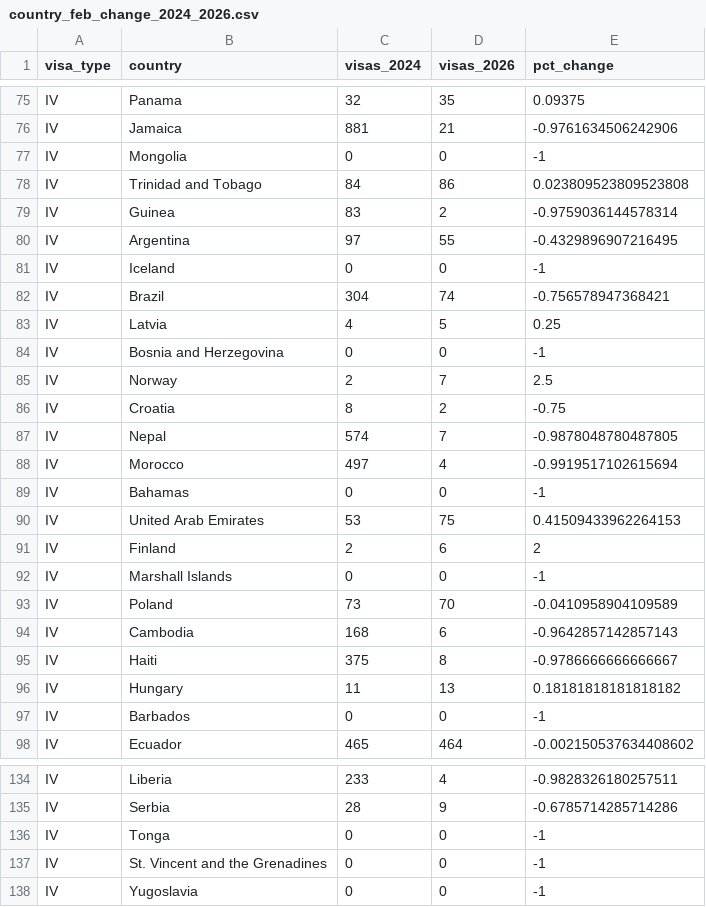
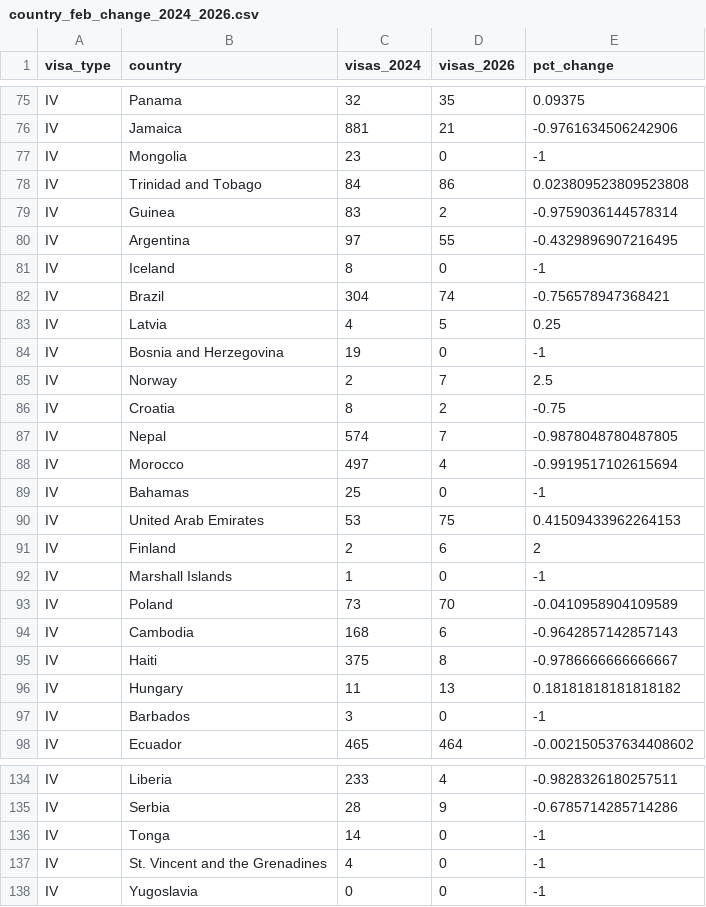
Before and after one commit to carol-xu4/ACS-Immigrant-Occupations-by-Country, a CSV file: results/country_feb_change_2024_2026.csv, drawn as a sheet; only a part is shown, gaps mark what is left out; the diff covers the shown part only.

```diff
--- a/results/country_feb_change_2024_2026.csv
+++ b/results/country_feb_change_2024_2026.csv
@@ -76,3 +76,3 @@ IV,Panama,32,35,0.09375
 IV,Jamaica,881,21,-0.9761634506242906
-IV,Mongolia,0,0,-1
+IV,Mongolia,23,0,-1
 IV,Trinidad and Tobago,84,86,0.023809523809523808
@@ -80,6 +80,6 @@ IV,Guinea,83,2,-0.9759036144578314
 IV,Argentina,97,55,-0.4329896907216495
-IV,Iceland,0,0,-1
+IV,Iceland,8,0,-1
 IV,Brazil,304,74,-0.756578947368421
 IV,Latvia,4,5,0.25
-IV,Bosnia and Herzegovina,0,0,-1
+IV,Bosnia and Herzegovina,19,0,-1
 IV,Norway,2,7,2.5
@@ -88,6 +88,6 @@ IV,Nepal,574,7,-0.9878048780487805
 IV,Morocco,497,4,-0.9919517102615694
-IV,Bahamas,0,0,-1
+IV,Bahamas,25,0,-1
 IV,United Arab Emirates,53,75,0.41509433962264153
 IV,Finland,2,6,2
-IV,Marshall Islands,0,0,-1
+IV,Marshall Islands,1,0,-1
 IV,Poland,73,70,-0.0410958904109589
@@ -96,3 +96,3 @@ IV,Haiti,375,8,-0.9786666666666667
 IV,Hungary,11,13,0.18181818181818182
-IV,Barbados,0,0,-1
+IV,Barbados,3,0,-1
 IV,Ecuador,465,464,-0.002150537634408602
@@ -135,4 +135,4 @@ IV,Liberia,233,4,-0.9828326180257511
 IV,Serbia,28,9,-0.6785714285714286
-IV,Tonga,0,0,-1
-IV,St. Vincent and the Grenadines,0,0,-1
+IV,Tonga,14,0,-1
+IV,St. Vincent and the Grenadines,4,0,-1
 IV,Yugoslavia,0,0,-1
```
Also changed, not shown: 12 edited cells elsewhere in this file, results/OLD/country_crosswalk.csv, results/OLD/missing_visas_by_country.csv, 42 other files.
